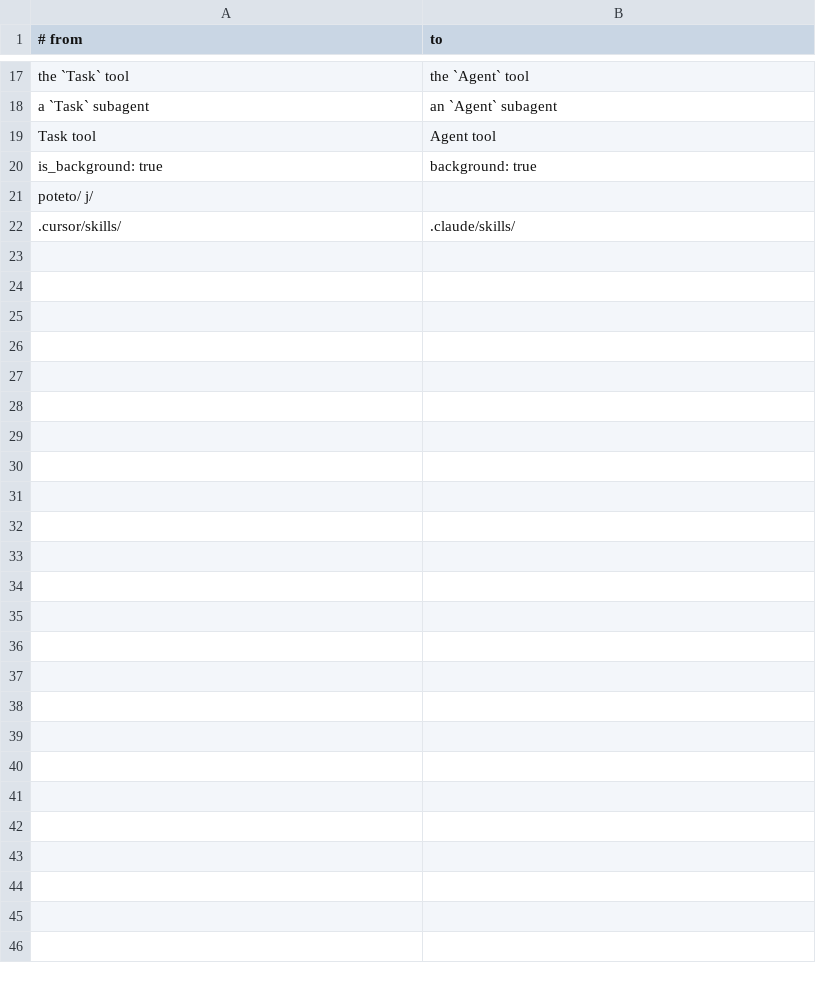
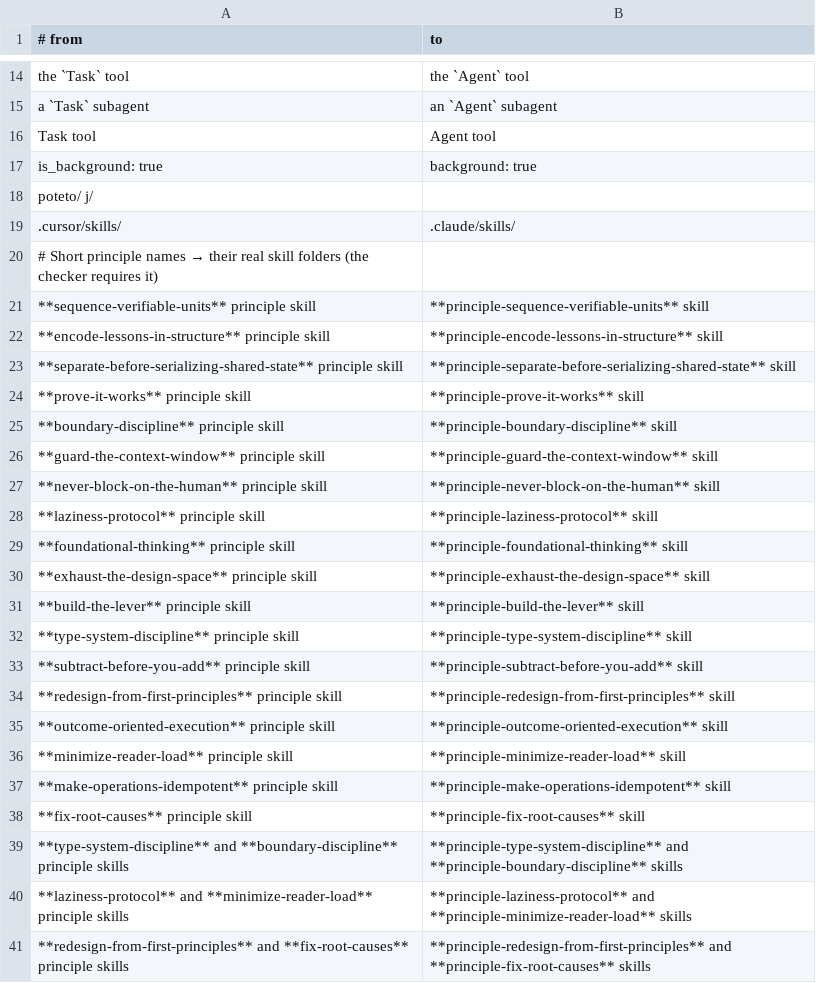
Before and after one commit to jrmatherly/skills, a TSV file: jstack/substitutions.tsv, drawn as a sheet; only a part is shown, gaps mark what is left out; the diff covers the shown part only; the diff names each change by its address in the sheet, - before the commit and + after, or states it on an @@ line.

```diff
--- a/jstack/substitutions.tsv
+++ b/jstack/substitutions.tsv
+row 20: # Short principle names → their real skill folders (the checker requires it)
+row 21: **sequence-verifiable-units** principle skill | **principle-sequence-verifiable-units** skill
+row 22: **encode-lessons-in-structure** principle skill | **principle-encode-lessons-in-structure** skill
+row 23: **separate-before-serializing-shared-state** principle skill | **principle-separate-before-serializing-shared-state** skill
+row 24: **prove-it-works** principle skill | **principle-prove-it-works** skill
+row 25: **boundary-discipline** principle skill | **principle-boundary-discipline** skill
+row 26: **guard-the-context-window** principle skill | **principle-guard-the-context-window** skill
+row 27: **never-block-on-the-human** principle skill | **principle-never-block-on-the-human** skill
+row 28: **laziness-protocol** principle skill | **principle-laziness-protocol** skill
+row 29: **foundational-thinking** principle skill | **principle-foundational-thinking** skill
+row 30: **exhaust-the-design-space** principle skill | **principle-exhaust-the-design-space** skill
+row 31: **build-the-lever** principle skill | **principle-build-the-lever** skill
+row 32: **type-system-discipline** principle skill | **principle-type-system-discipline** skill
+row 33: **subtract-before-you-add** principle skill | **principle-subtract-before-you-add** skill
+row 34: **redesign-from-first-principles** principle skill | **principle-redesign-from-first-principles** skill
+row 35: **outcome-oriented-execution** principle skill | **principle-outcome-oriented-execution** skill
+row 36: **minimize-reader-load** principle skill | **principle-minimize-reader-load** skill
+row 37: **make-operations-idempotent** principle skill | **principle-make-operations-idempotent** skill
+row 38: **fix-root-causes** principle skill | **principle-fix-root-causes** skill
+row 39: **type-system-discipline** and **boundary-discipline** principle skills | **principle-type-system-discipline** and **principle-boundary-discipline** skills
+row 40: **laziness-protocol** and **minimize-reader-load** principle skills | **principle-laziness-protocol** and **principle-minimize-reader-load** skills
+row 41: **redesign-from-first-principles** and **fix-root-causes** principle skills | **principle-redesign-from-first-principles** and **principle-fix-root-causes** skills
```
Also changed, not shown: 3 removed rows elsewhere in this file, 41 other files.
